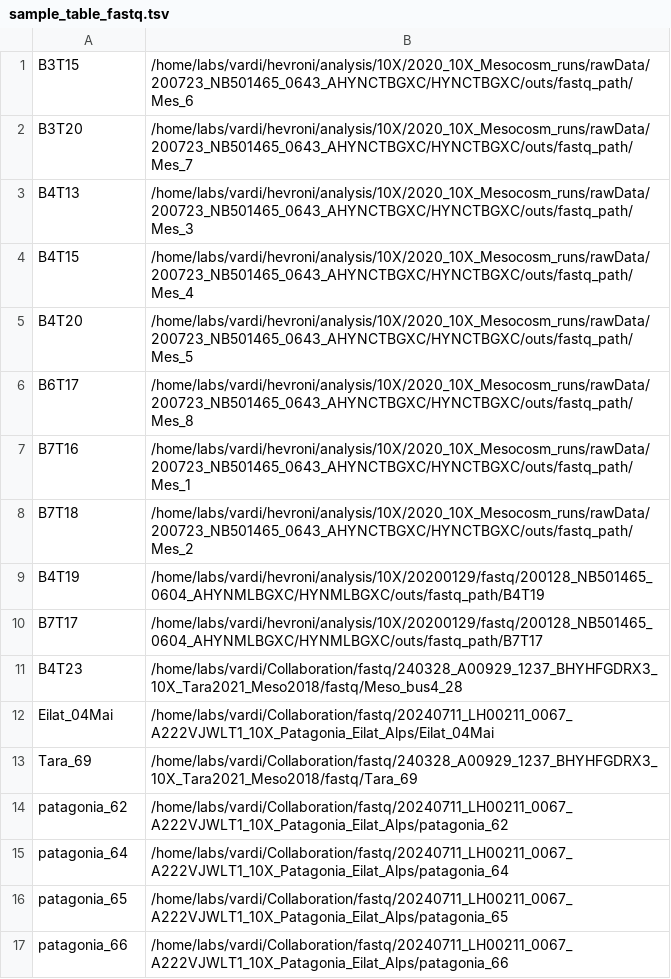
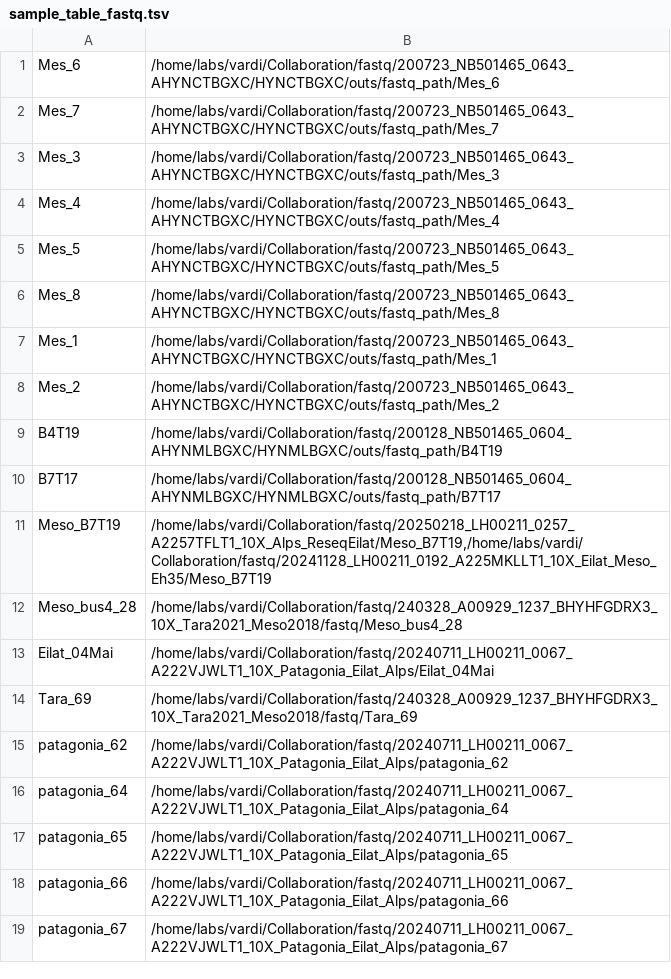
Before and after one commit to amir-fromm/ViHoP, a TSV file: docs/sample_table_fastq.tsv, drawn as a sheet; only a part is shown; the shorter side is filled out with more unchanged rows.

```diff
--- a/docs/sample_table_fastq.tsv
+++ b/docs/sample_table_fastq.tsv
@@ -1,12 +1,13 @@
-B3T15	/home/labs/vardi/hevroni/analysis/10X/2020_10X_Mesocosm_runs/rawData/200723_NB501465_0643_AHYNCTBGXC/HYNCTBGXC/outs/fastq_path/Mes_6
-B3T20	/home/labs/vardi/hevroni/analysis/10X/2020_10X_Mesocosm_runs/rawData/200723_NB501465_0643_AHYNCTBGXC/HYNCTBGXC/outs/fastq_path/Mes_7
-B4T13	/home/labs/vardi/hevroni/analysis/10X/2020_10X_Mesocosm_runs/rawData/200723_NB501465_0643_AHYNCTBGXC/HYNCTBGXC/outs/fastq_path/Mes_3
-B4T15	/home/labs/vardi/hevroni/analysis/10X/2020_10X_Mesocosm_runs/rawData/200723_NB501465_0643_AHYNCTBGXC/HYNCTBGXC/outs/fastq_path/Mes_4
-B4T20	/home/labs/vardi/hevroni/analysis/10X/2020_10X_Mesocosm_runs/rawData/200723_NB501465_0643_AHYNCTBGXC/HYNCTBGXC/outs/fastq_path/Mes_5
-B6T17	/home/labs/vardi/hevroni/analysis/10X/2020_10X_Mesocosm_runs/rawData/200723_NB501465_0643_AHYNCTBGXC/HYNCTBGXC/outs/fastq_path/Mes_8
-B7T16	/home/labs/vardi/hevroni/analysis/10X/2020_10X_Mesocosm_runs/rawData/200723_NB501465_0643_AHYNCTBGXC/HYNCTBGXC/outs/fastq_path/Mes_1
-B7T18	/home/labs/vardi/hevroni/analysis/10X/2020_10X_Mesocosm_runs/rawData/200723_NB501465_0643_AHYNCTBGXC/HYNCTBGXC/outs/fastq_path/Mes_2
-B4T19	/home/labs/vardi/hevroni/analysis/10X/20200129/fastq/200128_NB501465_0604_AHYNMLBGXC/HYNMLBGXC/outs/fastq_path/B4T19
-B7T17	/home/labs/vardi/hevroni/analysis/10X/20200129/fastq/200128_NB501465_0604_AHYNMLBGXC/HYNMLBGXC/outs/fastq_path/B7T17
-B4T23	/home/labs/vardi/Collaboration/fastq/240328_A00929_1237_BHYHFGDRX3_10X_Tara2021_Meso2018/fastq/Meso_bus4_28
+Mes_6	/home/labs/vardi/Collaboration/fastq/200723_NB501465_0643_AHYNCTBGXC/HYNCTBGXC/outs/fastq_path/Mes_6
+Mes_7	/home/labs/vardi/Collaboration/fastq/200723_NB501465_0643_AHYNCTBGXC/HYNCTBGXC/outs/fastq_path/Mes_7
+Mes_3	/home/labs/vardi/Collaboration/fastq/200723_NB501465_0643_AHYNCTBGXC/HYNCTBGXC/outs/fastq_path/Mes_3
+Mes_4	/home/labs/vardi/Collaboration/fastq/200723_NB501465_0643_AHYNCTBGXC/HYNCTBGXC/outs/fastq_path/Mes_4
+Mes_5	/home/labs/vardi/Collaboration/fastq/200723_NB501465_0643_AHYNCTBGXC/HYNCTBGXC/outs/fastq_path/Mes_5
+Mes_8	/home/labs/vardi/Collaboration/fastq/200723_NB501465_0643_AHYNCTBGXC/HYNCTBGXC/outs/fastq_path/Mes_8
+Mes_1	/home/labs/vardi/Collaboration/fastq/200723_NB501465_0643_AHYNCTBGXC/HYNCTBGXC/outs/fastq_path/Mes_1
+Mes_2	/home/labs/vardi/Collaboration/fastq/200723_NB501465_0643_AHYNCTBGXC/HYNCTBGXC/outs/fastq_path/Mes_2
+B4T19	/home/labs/vardi/Collaboration/fastq/200128_NB501465_0604_AHYNMLBGXC/HYNMLBGXC/outs/fastq_path/B4T19
+B7T17	/home/labs/vardi/Collaboration/fastq/200128_NB501465_0604_AHYNMLBGXC/HYNMLBGXC/outs/fastq_path/B7T17
+Meso_B7T19	/home/labs/vardi/Collaboration/fastq/20250218_LH00211_0257_A2257TFLT1_10X_Alps_ReseqEilat/Meso_B7T19,/home/labs/vardi/Collaboration/fastq/20241128_LH00211_0192_A225MKLLT1_10X_Eilat_Meso_Eh35/Meso_B7T19
+Meso_bus4_28	/home/labs/vardi/Collaboration/fastq/240328_A00929_1237_BHYHFGDRX3_10X_Tara2021_Meso2018/fastq/Meso_bus4_28
 Eilat_04Mai	/home/labs/vardi/Collaboration/fastq/20240711_LH00211_0067_A222VJWLT1_10X_Patagonia_Eilat_Alps/Eilat_04Mai
```
Also changed, not shown: 7 other files.
